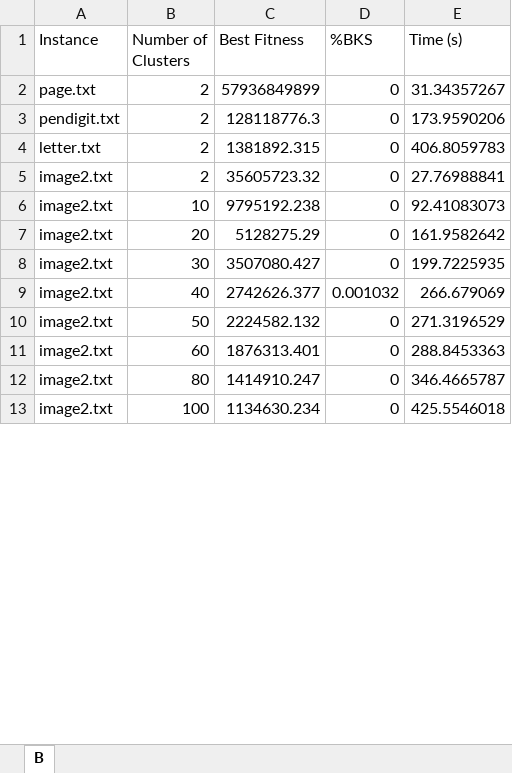
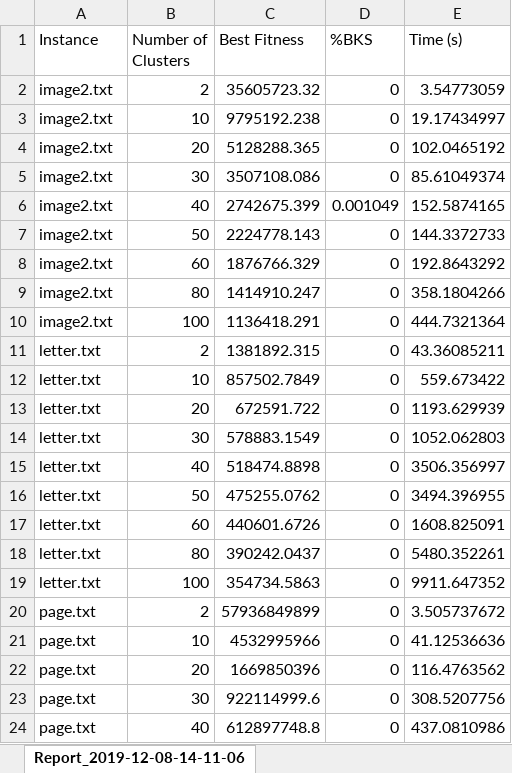
Before and after one commit to guidanoli/inf1306, an Excel workbook: Project-02/data/results/B.xlsx, sheet Report_2019-12-08-14-11-06, drawn as a sheet; only a part is shown; values as stored, in another font and other column widths than the file's, no borders; removed rows and columns are numbered as before the commit, all else as after; the diff covers the shown part only; the diff names each change by its address in the sheet, - before the commit and + after, or states it on an @@ line.

Commit message:
Fixes and additions
* Added results for B instance class
* Fixed -ngen-wo-improv default value from 5000 to 500
* Added -csv-backups for saving CSV every iteration

```diff
--- a/Project-02/data/results/B.xlsx (sheet Report_2019-12-08-14-11-06)
+++ b/Project-02/data/results/B.xlsx (sheet Report_2019-12-08-14-11-06)
-sheet tab: B
+sheet tab: Report_2019-12-08-14-11-06
-row 2: page.txt | 2 | 57936849899 | 0 | 31.34357267
-row 3: pendigit.txt | 2 | 128118776.3 | 0 | 173.9590206
-row 4: letter.txt | 2 | 1381892.315 | 0 | 406.8059783
-E2 (Time (s)): 27.76988841
+E2 (Time (s)): 3.54773059
-E3 (Time (s)): 92.41083073
+E3 (Time (s)): 19.17434997
-C4 (Best Fitness): 5128275.29
+C4 (Best Fitness): 5128288.365
-E4 (Time (s)): 161.9582642
+E4 (Time (s)): 102.0465192
-C5 (Best Fitness): 3507080.427
+C5 (Best Fitness): 3507108.086
-E5 (Time (s)): 199.7225935
+E5 (Time (s)): 85.61049374
-row 9: image2.txt | 40 | 2742626.377 | 0.001032 | 266.679069
+row 6: image2.txt | 40 | 2742675.399 | 0.001049 | 152.5874165
-C7 (Best Fitness): 2224582.132
+C7 (Best Fitness): 2224778.143
-E7 (Time (s)): 271.3196529
+E7 (Time (s)): 144.3372733
-C8 (Best Fitness): 1876313.401
+C8 (Best Fitness): 1876766.329
-E8 (Time (s)): 288.8453363
+E8 (Time (s)): 192.8643292
-E9 (Time (s)): 346.4665787
+E9 (Time (s)): 358.1804266
-C10 (Best Fitness): 1134630.234
+C10 (Best Fitness): 1136418.291
-E10 (Time (s)): 425.5546018
+E10 (Time (s)): 444.7321364
+row 11: letter.txt | 2 | 1381892.315 | 0 | 43.36085211
+row 12: letter.txt | 10 | 857502.7849 | 0 | 559.673422
+row 13: letter.txt | 20 | 672591.722 | 0 | 1193.629939
+row 14: letter.txt | 30 | 578883.1549 | 0 | 1052.062803
+row 15: letter.txt | 40 | 518474.8898 | 0 | 3506.356997
+row 16: letter.txt | 50 | 475255.0762 | 0 | 3494.396955
+row 17: letter.txt | 60 | 440601.6726 | 0 | 1608.825091
+row 18: letter.txt | 80 | 390242.0437 | 0 | 5480.352261
+row 19: letter.txt | 100 | 354734.5863 | 0 | 9911.647352
+row 20: page.txt | 2 | 57936849899 | 0 | 3.505737672
+row 21: page.txt | 10 | 4532995966 | 0 | 41.12536636
+row 22: page.txt | 20 | 1669850396 | 0 | 116.4763562
+row 23: page.txt | 30 | 922114999.6 | 0 | 308.5207756
+row 24: page.txt | 40 | 612897748.8 | 0 | 437.0810986
```
Also changed, not shown: 17 added rows, 3 removed rows and 26 edited cells elsewhere in this sheet, 3 other files.
